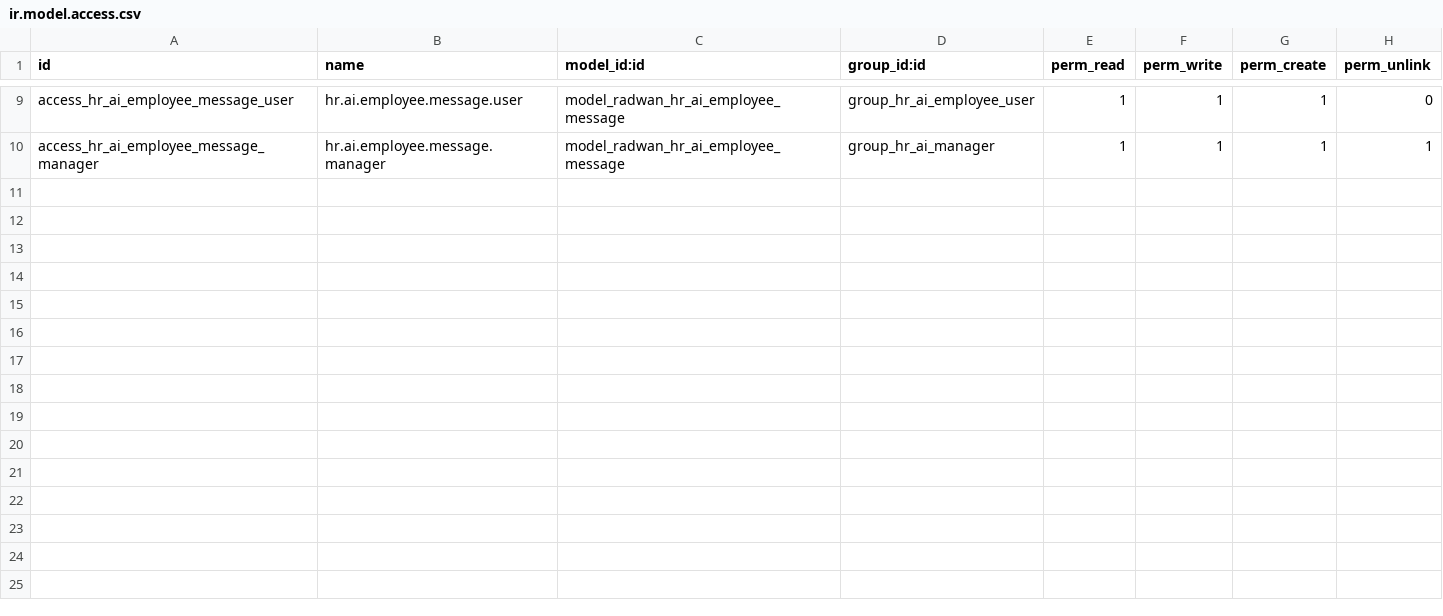
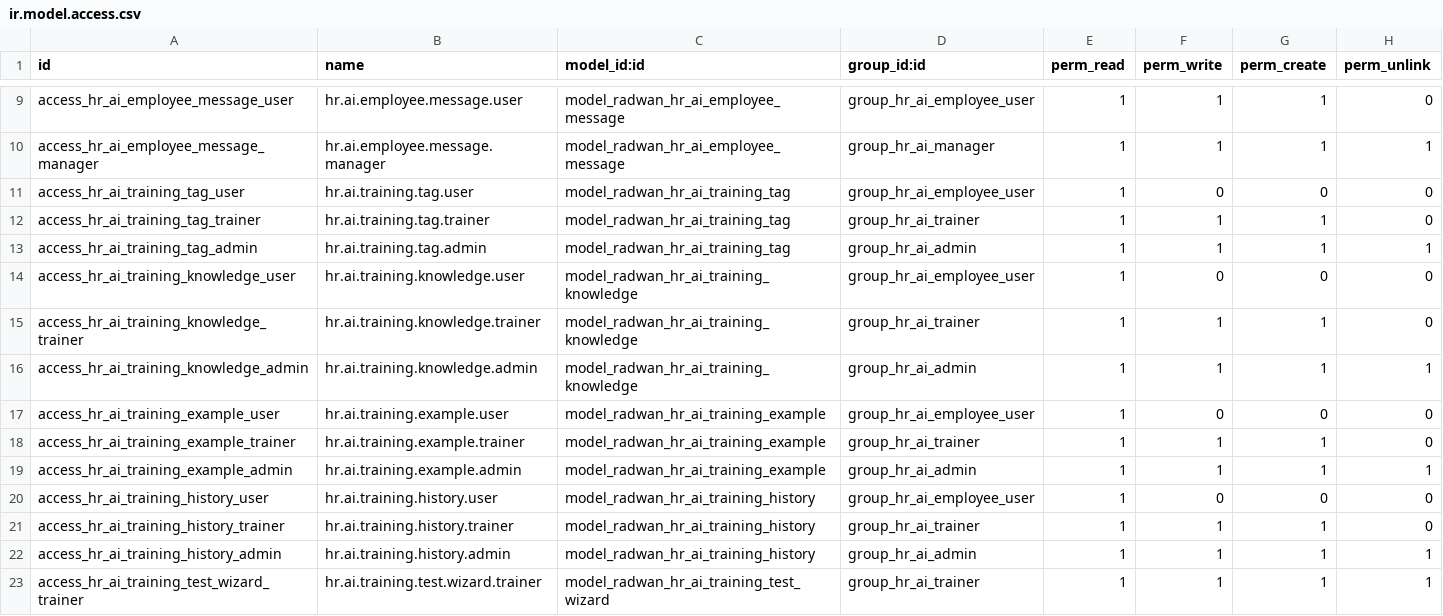
Before and after one commit to visionit30-a11y/Odoo_Radwanv19, a CSV file: addons/19.0/radwan_hr_ai_employee/security/ir.model.access.csv, drawn as a sheet; only a part is shown, gaps mark what is left out.

Commit message:
Add HR AI training center

```diff
--- a/addons/19.0/radwan_hr_ai_employee/security/ir.model.access.csv
+++ b/addons/19.0/radwan_hr_ai_employee/security/ir.model.access.csv
@@ -10 +10,14 @@ access_hr_ai_employee_message_user,hr.ai.employee.message.user,model_radwan_hr_a
 access_hr_ai_employee_message_manager,hr.ai.employee.message.manager,model_radwan_hr_ai_employee_message,group_hr_ai_manager,1,1,1,1
+access_hr_ai_training_tag_user,hr.ai.training.tag.user,model_radwan_hr_ai_training_tag,group_hr_ai_employee_user,1,0,0,0
+access_hr_ai_training_tag_trainer,hr.ai.training.tag.trainer,model_radwan_hr_ai_training_tag,group_hr_ai_trainer,1,1,1,0
+access_hr_ai_training_tag_admin,hr.ai.training.tag.admin,model_radwan_hr_ai_training_tag,group_hr_ai_admin,1,1,1,1
+access_hr_ai_training_knowledge_user,hr.ai.training.knowledge.user,model_radwan_hr_ai_training_knowledge,group_hr_ai_employee_user,1,0,0,0
+access_hr_ai_training_knowledge_trainer,hr.ai.training.knowledge.trainer,model_radwan_hr_ai_training_knowledge,group_hr_ai_trainer,1,1,1,0
+access_hr_ai_training_knowledge_admin,hr.ai.training.knowledge.admin,model_radwan_hr_ai_training_knowledge,group_hr_ai_admin,1,1,1,1
+access_hr_ai_training_example_user,hr.ai.training.example.user,model_radwan_hr_ai_training_example,group_hr_ai_employee_user,1,0,0,0
+access_hr_ai_training_example_trainer,hr.ai.training.example.trainer,model_radwan_hr_ai_training_example,group_hr_ai_trainer,1,1,1,0
+access_hr_ai_training_example_admin,hr.ai.training.example.admin,model_radwan_hr_ai_training_example,group_hr_ai_admin,1,1,1,1
+access_hr_ai_training_history_user,hr.ai.training.history.user,model_radwan_hr_ai_training_history,group_hr_ai_employee_user,1,0,0,0
+access_hr_ai_training_history_trainer,hr.ai.training.history.trainer,model_radwan_hr_ai_training_history,group_hr_ai_trainer,1,1,1,0
+access_hr_ai_training_history_admin,hr.ai.training.history.admin,model_radwan_hr_ai_training_history,group_hr_ai_admin,1,1,1,1
+access_hr_ai_training_test_wizard_trainer,hr.ai.training.test.wizard.trainer,model_radwan_hr_ai_training_test_wizard,group_hr_ai_trainer,1,1,1,1
```
Also changed, not shown: 17 other files.
